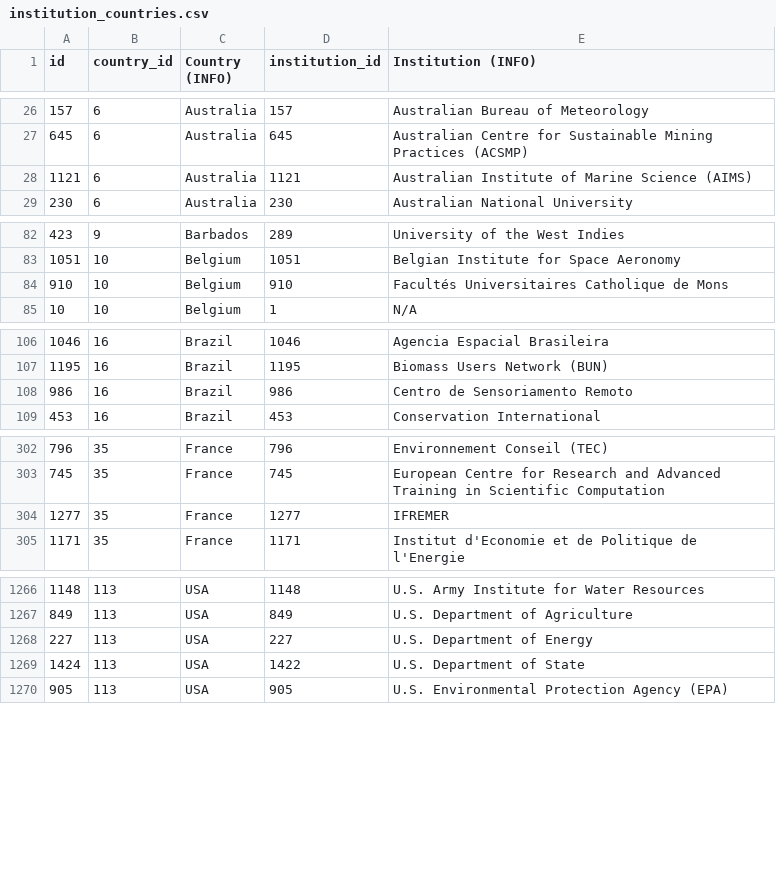
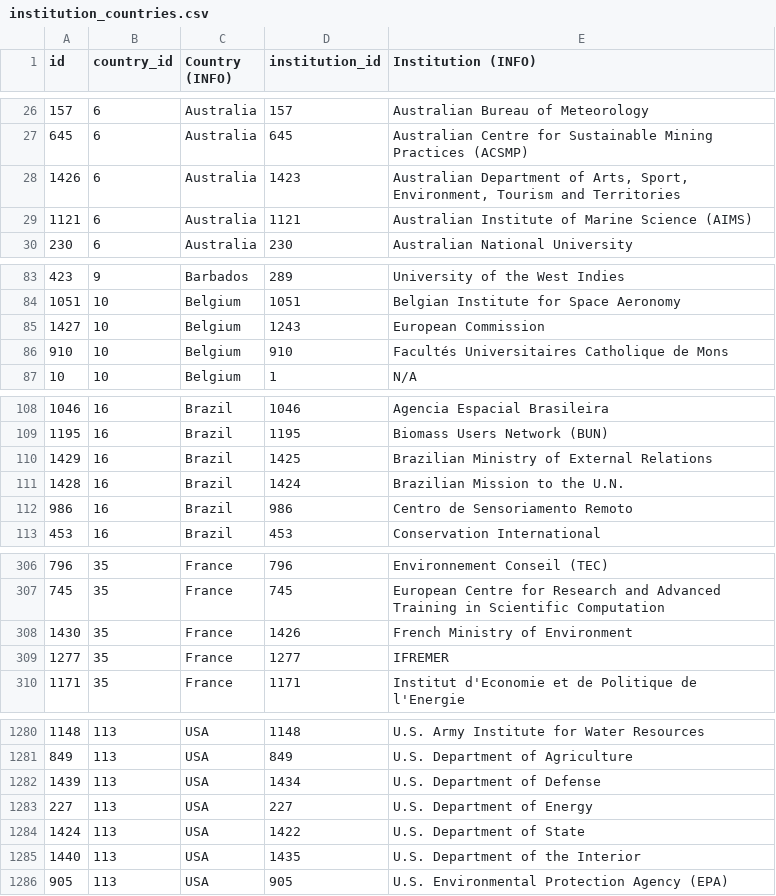
Before and after one commit to eric-brechemier/ipcc-database, a CSV file: data/institution_countries.csv, drawn as a sheet; only a part is shown, gaps mark what is left out; the diff covers the shown part only.

Commit message:
Add 17 missing institution-country associations for AR1 WGIII
Related issue: #50
https://github.com/medea-project/ipcc-database/issues/50

```diff
--- a/data/institution_countries.csv
+++ b/data/institution_countries.csv
@@ -27,2 +27,3 @@ id,country_id,Country (INFO),institution_id,Institution (INFO)
 645,6,Australia,645,Australian Centre for Sustainable Mining Practices (ACSMP)
+1426,6,Australia,1423,"Australian Department of Arts, Sport, Environment, Tourism and Territories"
 1121,6,Australia,1121,Australian Institute of Marine Science (AIMS)
@@ -83,2 +84,3 @@ id,country_id,Country (INFO),institution_id,Institution (INFO)
 1051,10,Belgium,1051,Belgian Institute for Space Aeronomy
+1427,10,Belgium,1243,European Commission
 910,10,Belgium,910,Facultés Universitaires Catholique de Mons
@@ -107,2 +109,4 @@ id,country_id,Country (INFO),institution_id,Institution (INFO)
 1195,16,Brazil,1195,Biomass Users Network (BUN)
+1429,16,Brazil,1425,Brazilian Ministry of External Relations
+1428,16,Brazil,1424,Brazilian Mission to the U.N.
 986,16,Brazil,986,Centro de Sensoriamento Remoto
@@ -303,2 +307,3 @@ id,country_id,Country (INFO),institution_id,Institution (INFO)
 745,35,France,745,European Centre for Research and Advanced Training in Scientific Computation
+1430,35,France,1426,French Ministry of Environment
 1277,35,France,1277,IFREMER
@@ -1267,4 +1281,6 @@ id,country_id,Country (INFO),institution_id,Institution (INFO)
 849,113,USA,849,U.S. Department of Agriculture
+1439,113,USA,1434,U.S. Department of Defense
 227,113,USA,227,U.S. Department of Energy
 1424,113,USA,1422,U.S. Department of State
+1440,113,USA,1435,U.S. Department of the Interior
 905,113,USA,905,U.S. Environmental Protection Agency (EPA)
```
Also changed, not shown: 10 added rows elsewhere in this file.
